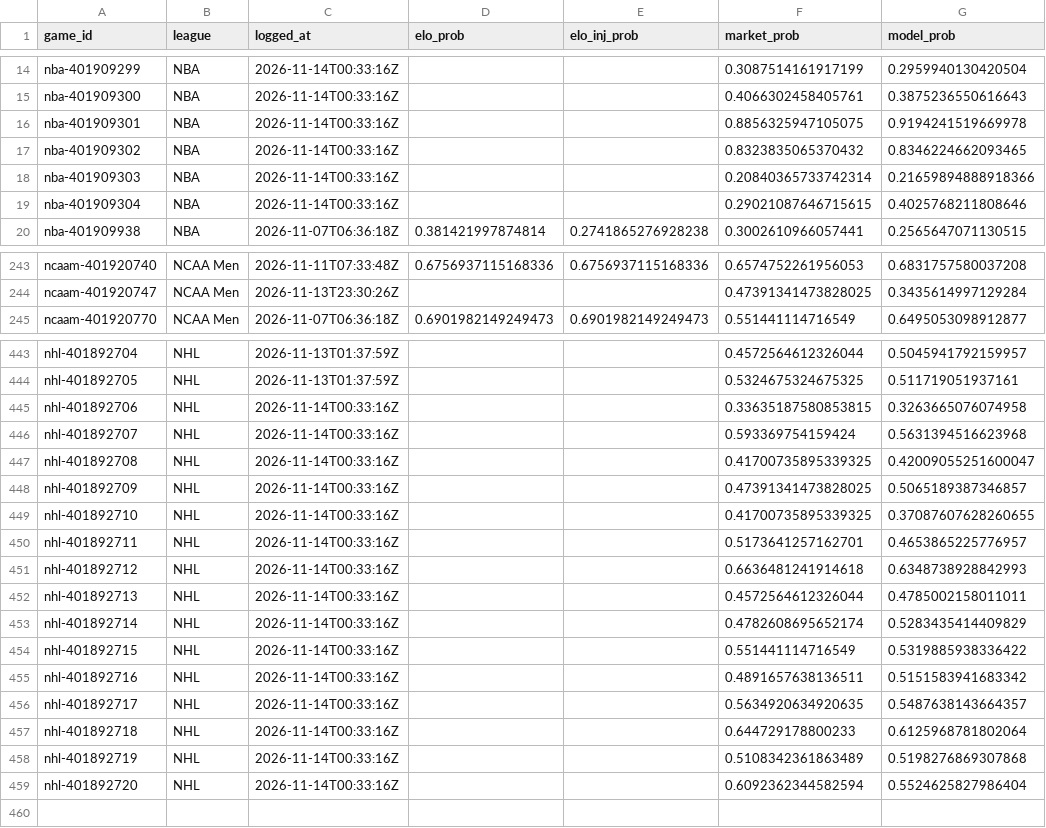
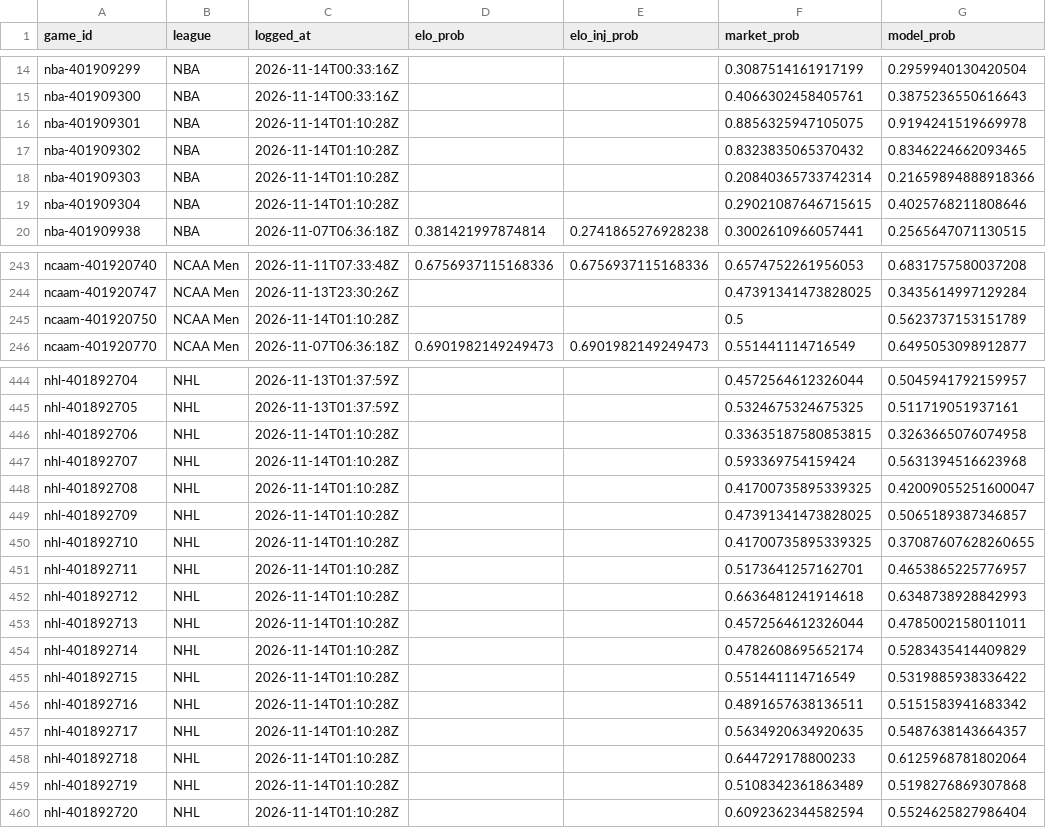
Before and after one commit to charliedavis78-bit/edge-e4b8b58d340a, a CSV file: log/predictions.csv, drawn as a sheet; only a part is shown, gaps mark what is left out; the diff covers the shown part only.

Commit message:
Update track record

```diff
--- a/log/predictions.csv
+++ b/log/predictions.csv
@@ -15,6 +15,6 @@ nba-401909299,NBA,2026-11-14T00:33:16Z,,,0.3087514161917199,0.2959940130420504
 nba-401909300,NBA,2026-11-14T00:33:16Z,,,0.4066302458405761,0.3875236550616643
-nba-401909301,NBA,2026-11-14T00:33:16Z,,,0.8856325947105075,0.9194241519669978
-nba-401909302,NBA,2026-11-14T00:33:16Z,,,0.8323835065370432,0.8346224662093465
-nba-401909303,NBA,2026-11-14T00:33:16Z,,,0.20840365733742314,0.21659894888918366
-nba-401909304,NBA,2026-11-14T00:33:16Z,,,0.29021087646715615,0.4025768211808646
+nba-401909301,NBA,2026-11-14T01:10:28Z,,,0.8856325947105075,0.9194241519669978
+nba-401909302,NBA,2026-11-14T01:10:28Z,,,0.8323835065370432,0.8346224662093465
+nba-401909303,NBA,2026-11-14T01:10:28Z,,,0.20840365733742314,0.21659894888918366
+nba-401909304,NBA,2026-11-14T01:10:28Z,,,0.29021087646715615,0.4025768211808646
 nba-401909938,NBA,2026-11-07T06:36:18Z,0.381421997874814,0.2741865276928238,0.3002610966057441,0.2565647071130515
@@ -244,2 +244,3 @@ ncaam-401920740,NCAA Men,2026-11-11T07:33:48Z,0.6756937115168336,0.6756937115168
 ncaam-401920747,NCAA Men,2026-11-13T23:30:26Z,,,0.47391341473828025,0.3435614997129284
+ncaam-401920750,NCAA Men,2026-11-14T01:10:28Z,,,0.5,0.5623737153151789
 ncaam-401920770,NCAA Men,2026-11-07T06:36:18Z,0.6901982149249473,0.6901982149249473,0.551441114716549,0.6495053098912877
@@ -444,16 +445,16 @@ nhl-401892704,NHL,2026-11-13T01:37:59Z,,,0.4572564612326044,0.5045941792159957
 nhl-401892705,NHL,2026-11-13T01:37:59Z,,,0.5324675324675325,0.511719051937161
-nhl-401892706,NHL,2026-11-14T00:33:16Z,,,0.33635187580853815,0.3263665076074958
-nhl-401892707,NHL,2026-11-14T00:33:16Z,,,0.593369754159424,0.5631394516623968
-nhl-401892708,NHL,2026-11-14T00:33:16Z,,,0.41700735895339325,0.42009055251600047
-nhl-401892709,NHL,2026-11-14T00:33:16Z,,,0.47391341473828025,0.5065189387346857
-nhl-401892710,NHL,2026-11-14T00:33:16Z,,,0.41700735895339325,0.37087607628260655
-nhl-401892711,NHL,2026-11-14T00:33:16Z,,,0.5173641257162701,0.4653865225776957
-nhl-401892712,NHL,2026-11-14T00:33:16Z,,,0.6636481241914618,0.6348738928842993
-nhl-401892713,NHL,2026-11-14T00:33:16Z,,,0.4572564612326044,0.4785002158011011
-nhl-401892714,NHL,2026-11-14T00:33:16Z,,,0.4782608695652174,0.5283435414409829
-nhl-401892715,NHL,2026-11-14T00:33:16Z,,,0.551441114716549,0.5319885938336422
-nhl-401892716,NHL,2026-11-14T00:33:16Z,,,0.4891657638136511,0.5151583941683342
-nhl-401892717,NHL,2026-11-14T00:33:16Z,,,0.5634920634920635,0.5487638143664357
-nhl-401892718,NHL,2026-11-14T00:33:16Z,,,0.644729178800233,0.6125968781802064
-nhl-401892719,NHL,2026-11-14T00:33:16Z,,,0.5108342361863489,0.5198276869307868
-nhl-401892720,NHL,2026-11-14T00:33:16Z,,,0.6092362344582594,0.5524625827986404
+nhl-401892706,NHL,2026-11-14T01:10:28Z,,,0.33635187580853815,0.3263665076074958
+nhl-401892707,NHL,2026-11-14T01:10:28Z,,,0.593369754159424,0.5631394516623968
+nhl-401892708,NHL,2026-11-14T01:10:28Z,,,0.41700735895339325,0.42009055251600047
+nhl-401892709,NHL,2026-11-14T01:10:28Z,,,0.47391341473828025,0.5065189387346857
+nhl-401892710,NHL,2026-11-14T01:10:28Z,,,0.41700735895339325,0.37087607628260655
+nhl-401892711,NHL,2026-11-14T01:10:28Z,,,0.5173641257162701,0.4653865225776957
+nhl-401892712,NHL,2026-11-14T01:10:28Z,,,0.6636481241914618,0.6348738928842993
+nhl-401892713,NHL,2026-11-14T01:10:28Z,,,0.4572564612326044,0.4785002158011011
+nhl-401892714,NHL,2026-11-14T01:10:28Z,,,0.4782608695652174,0.5283435414409829
+nhl-401892715,NHL,2026-11-14T01:10:28Z,,,0.551441114716549,0.5319885938336422
+nhl-401892716,NHL,2026-11-14T01:10:28Z,,,0.4891657638136511,0.5151583941683342
+nhl-401892717,NHL,2026-11-14T01:10:28Z,,,0.5634920634920635,0.5487638143664357
+nhl-401892718,NHL,2026-11-14T01:10:28Z,,,0.644729178800233,0.6125968781802064
+nhl-401892719,NHL,2026-11-14T01:10:28Z,,,0.5108342361863489,0.5198276869307868
+nhl-401892720,NHL,2026-11-14T01:10:28Z,,,0.6092362344582594,0.5524625827986404
```
Also changed, not shown: 36 edited cells elsewhere in this file.
